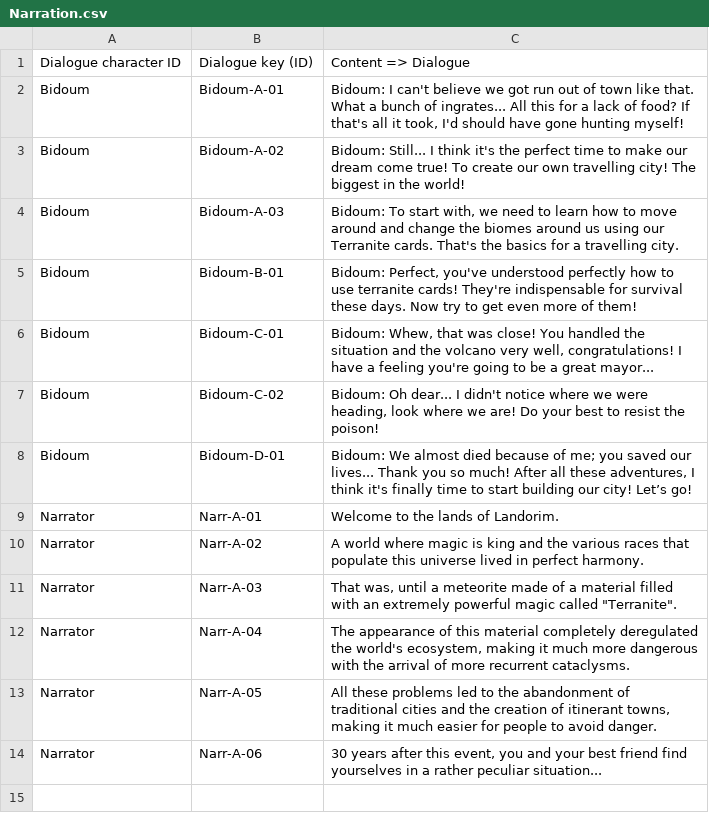
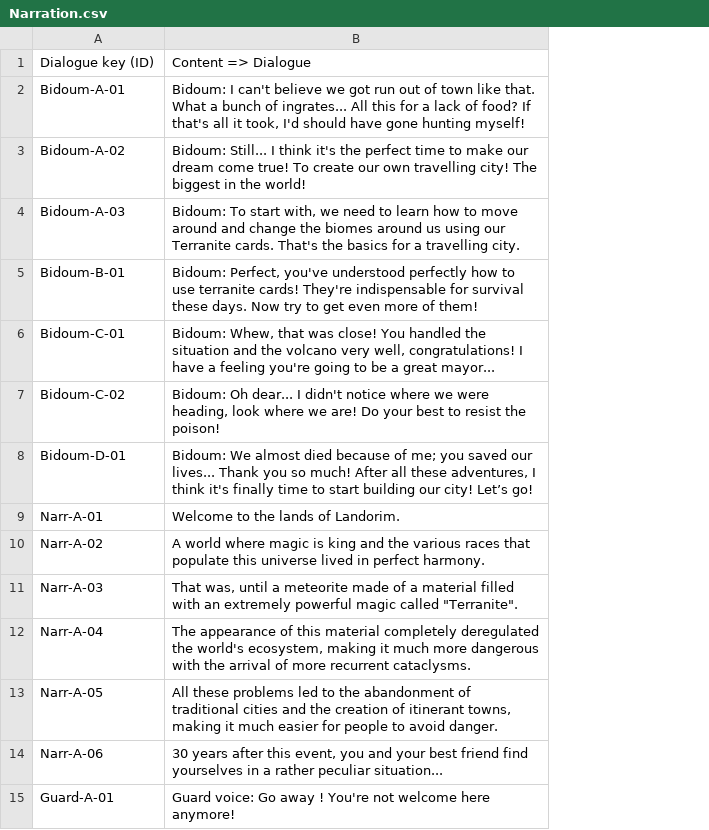
Before and after one commit to Lefevre-Florian/Landsliders-F2P, a CSV file: F2P/Assets/Ressources/Narration.csv, drawn as a sheet; removed rows and columns are numbered as before the commit, all else as after; the diff names each change by its address in the sheet, - before the commit and + after, or states it on an @@ line.

Commit message:
[MODIFY] Update dialogue system

```diff
--- a/F2P/Assets/Ressources/Narration.csv
+++ b/F2P/Assets/Ressources/Narration.csv
-column A, rows 1-14: Dialogue character ID | Bidoum | Bidoum | Bidoum | Bidoum | Bidoum | Bidoum | Bidoum | Narrator | Narrator | Narrator | Narrator | Narrator | Narrator
+row 15: Guard-A-01 | Guard voice: Go away ! You're not welcome here anymore!
```
Also changed, not shown: 29 other files.
